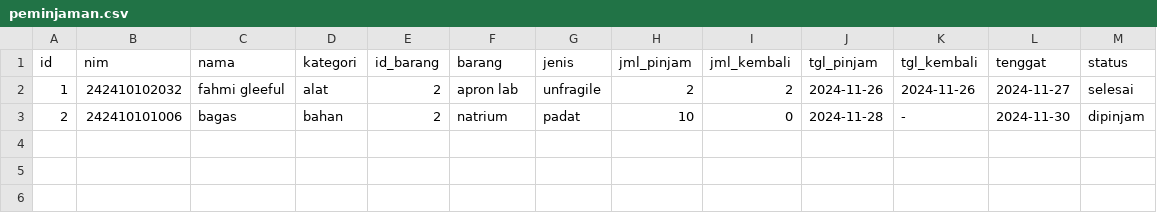
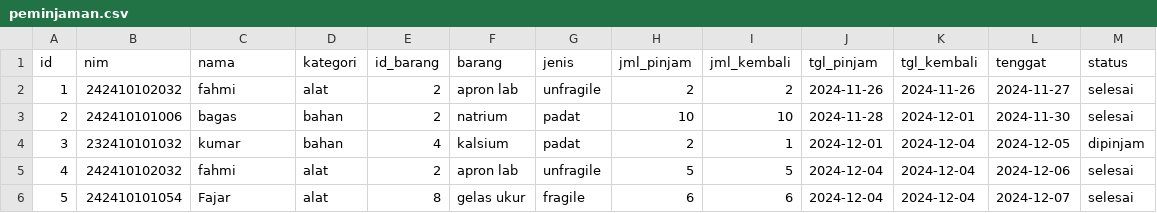
Before and after one commit to LuckyDioCandraPurnama/lab_kakiqu, a CSV file: peminjaman.csv, drawn as a sheet.

```diff
--- a/peminjaman.csv
+++ b/peminjaman.csv
@@ -1,3 +1,6 @@
 id,nim,nama,kategori,id_barang,barang,jenis,jml_pinjam,jml_kembali,tgl_pinjam,tgl_kembali,tenggat,status
-1,242410102032,fahmi gleeful,alat,2,apron lab,unfragile,2,2,2024-11-26,2024-11-26,2024-11-27,selesai
-2,242410101006,bagas,bahan,2,natrium,padat,10,0,2024-11-28,-,2024-11-30,dipinjam
+1,242410102032,fahmi,alat,2,apron lab,unfragile,2,2,2024-11-26,2024-11-26,2024-11-27,selesai
+2,242410101006,bagas,bahan,2,natrium,padat,10,10,2024-11-28,2024-12-01,2024-11-30,selesai
+3,232410101032,kumar,bahan,4,kalsium,padat,2,1,2024-12-01,2024-12-04,2024-12-05,dipinjam
+4,242410102032,fahmi,alat,2,apron lab,unfragile,5,5,2024-12-04,2024-12-04,2024-12-06,selesai
+5,242410101054,Fajar,alat,8,gelas ukur,fragile,6,6,2024-12-04,2024-12-04,2024-12-07,selesai
```
Also changed, not shown: bahan.csv, 4 other files.
